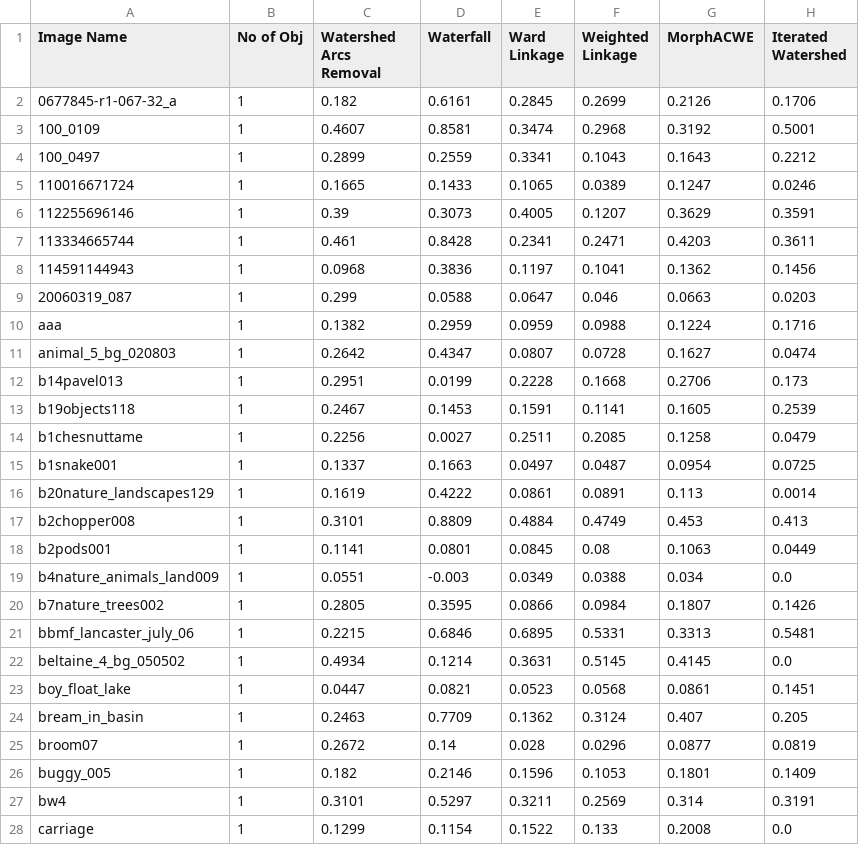
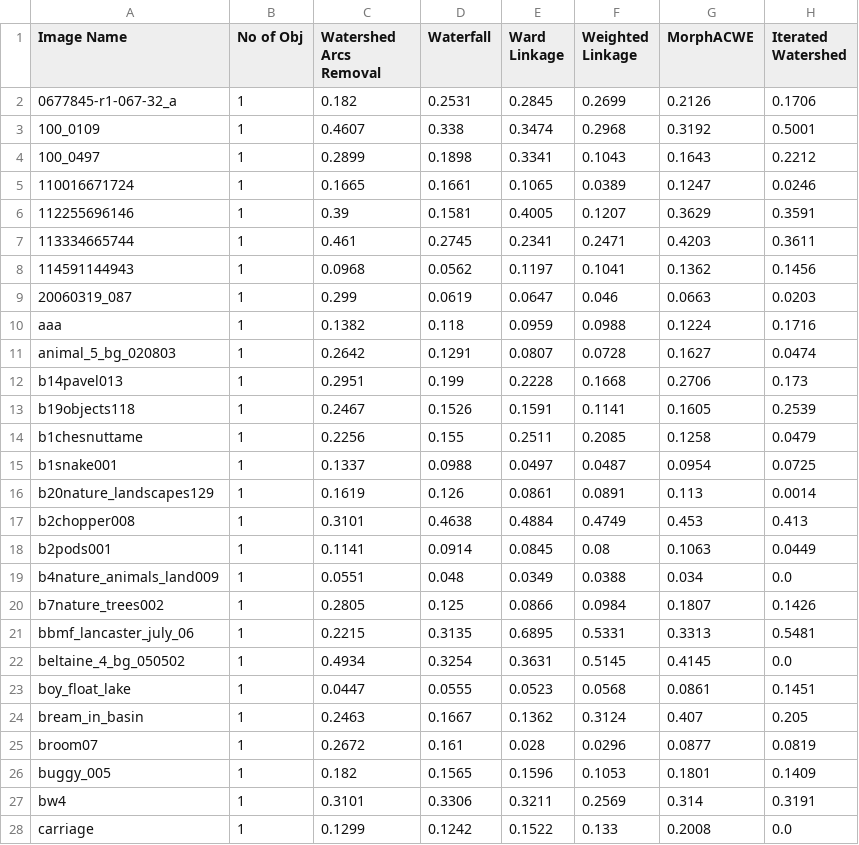
Before and after one commit to SampritiSoor/WatershedArcs1, a CSV file: result_WD_FB.csv, drawn as a sheet; only a part is shown; the diff covers the shown part only.

Commit message:
Add files via upload

```diff
--- a/result_WD_FB.csv
+++ b/result_WD_FB.csv
@@ -1,28 +1,28 @@
 Image Name,No of Obj,Watershed Arcs Removal,Waterfall,Ward Linkage,Weighted Linkage,MorphACWE,Iterated Watershed
-0677845-r1-067-32_a,1,0.182,0.6161,0.2845,0.2699,0.2126,0.1706
-100_0109,1,0.4607,0.8581,0.3474,0.2968,0.3192,0.5001
-100_0497,1,0.2899,0.2559,0.3341,0.1043,0.1643,0.2212
-110016671724,1,0.1665,0.1433,0.1065,0.0389,0.1247,0.0246
-112255696146,1,0.39,0.3073,0.4005,0.1207,0.3629,0.3591
-113334665744,1,0.461,0.8428,0.2341,0.2471,0.4203,0.3611
-114591144943,1,0.0968,0.3836,0.1197,0.1041,0.1362,0.1456
-20060319_087,1,0.299,0.0588,0.0647,0.046,0.0663,0.0203
-aaa,1,0.1382,0.2959,0.0959,0.0988,0.1224,0.1716
-animal_5_bg_020803,1,0.2642,0.4347,0.0807,0.0728,0.1627,0.0474
-b14pavel013,1,0.2951,0.0199,0.2228,0.1668,0.2706,0.173
-b19objects118,1,0.2467,0.1453,0.1591,0.1141,0.1605,0.2539
-b1chesnuttame,1,0.2256,0.0027,0.2511,0.2085,0.1258,0.0479
-b1snake001,1,0.1337,0.1663,0.0497,0.0487,0.0954,0.0725
-b20nature_landscapes129,1,0.1619,0.4222,0.0861,0.0891,0.113,0.0014
-b2chopper008,1,0.3101,0.8809,0.4884,0.4749,0.453,0.413
-b2pods001,1,0.1141,0.0801,0.0845,0.08,0.1063,0.0449
-b4nature_animals_land009,1,0.0551,-0.003,0.0349,0.0388,0.034,0.0
-b7nature_trees002,1,0.2805,0.3595,0.0866,0.0984,0.1807,0.1426
-bbmf_lancaster_july_06,1,0.2215,0.6846,0.6895,0.5331,0.3313,0.5481
-beltaine_4_bg_050502,1,0.4934,0.1214,0.3631,0.5145,0.4145,0.0
-boy_float_lake,1,0.0447,0.0821,0.0523,0.0568,0.0861,0.1451
-bream_in_basin,1,0.2463,0.7709,0.1362,0.3124,0.407,0.205
-broom07,1,0.2672,0.14,0.028,0.0296,0.0877,0.0819
-buggy_005,1,0.182,0.2146,0.1596,0.1053,0.1801,0.1409
-bw4,1,0.3101,0.5297,0.3211,0.2569,0.314,0.3191
-carriage,1,0.1299,0.1154,0.1522,0.133,0.2008,0.0
+0677845-r1-067-32_a,1,0.182,0.2531,0.2845,0.2699,0.2126,0.1706
+100_0109,1,0.4607,0.338,0.3474,0.2968,0.3192,0.5001
+100_0497,1,0.2899,0.1898,0.3341,0.1043,0.1643,0.2212
+110016671724,1,0.1665,0.1661,0.1065,0.0389,0.1247,0.0246
+112255696146,1,0.39,0.1581,0.4005,0.1207,0.3629,0.3591
+113334665744,1,0.461,0.2745,0.2341,0.2471,0.4203,0.3611
+114591144943,1,0.0968,0.0562,0.1197,0.1041,0.1362,0.1456
+20060319_087,1,0.299,0.0619,0.0647,0.046,0.0663,0.0203
+aaa,1,0.1382,0.118,0.0959,0.0988,0.1224,0.1716
+animal_5_bg_020803,1,0.2642,0.1291,0.0807,0.0728,0.1627,0.0474
+b14pavel013,1,0.2951,0.199,0.2228,0.1668,0.2706,0.173
+b19objects118,1,0.2467,0.1526,0.1591,0.1141,0.1605,0.2539
+b1chesnuttame,1,0.2256,0.155,0.2511,0.2085,0.1258,0.0479
+b1snake001,1,0.1337,0.0988,0.0497,0.0487,0.0954,0.0725
+b20nature_landscapes129,1,0.1619,0.126,0.0861,0.0891,0.113,0.0014
+b2chopper008,1,0.3101,0.4638,0.4884,0.4749,0.453,0.413
+b2pods001,1,0.1141,0.0914,0.0845,0.08,0.1063,0.0449
+b4nature_animals_land009,1,0.0551,0.048,0.0349,0.0388,0.034,0.0
+b7nature_trees002,1,0.2805,0.125,0.0866,0.0984,0.1807,0.1426
+bbmf_lancaster_july_06,1,0.2215,0.3135,0.6895,0.5331,0.3313,0.5481
+beltaine_4_bg_050502,1,0.4934,0.3254,0.3631,0.5145,0.4145,0.0
+boy_float_lake,1,0.0447,0.0555,0.0523,0.0568,0.0861,0.1451
+bream_in_basin,1,0.2463,0.1667,0.1362,0.3124,0.407,0.205
+broom07,1,0.2672,0.161,0.028,0.0296,0.0877,0.0819
+buggy_005,1,0.182,0.1565,0.1596,0.1053,0.1801,0.1409
+bw4,1,0.3101,0.3306,0.3211,0.2569,0.314,0.3191
+carriage,1,0.1299,0.1242,0.1522,0.133,0.2008,0.0
```
Also changed, not shown: 173 edited cells elsewhere in this file.
